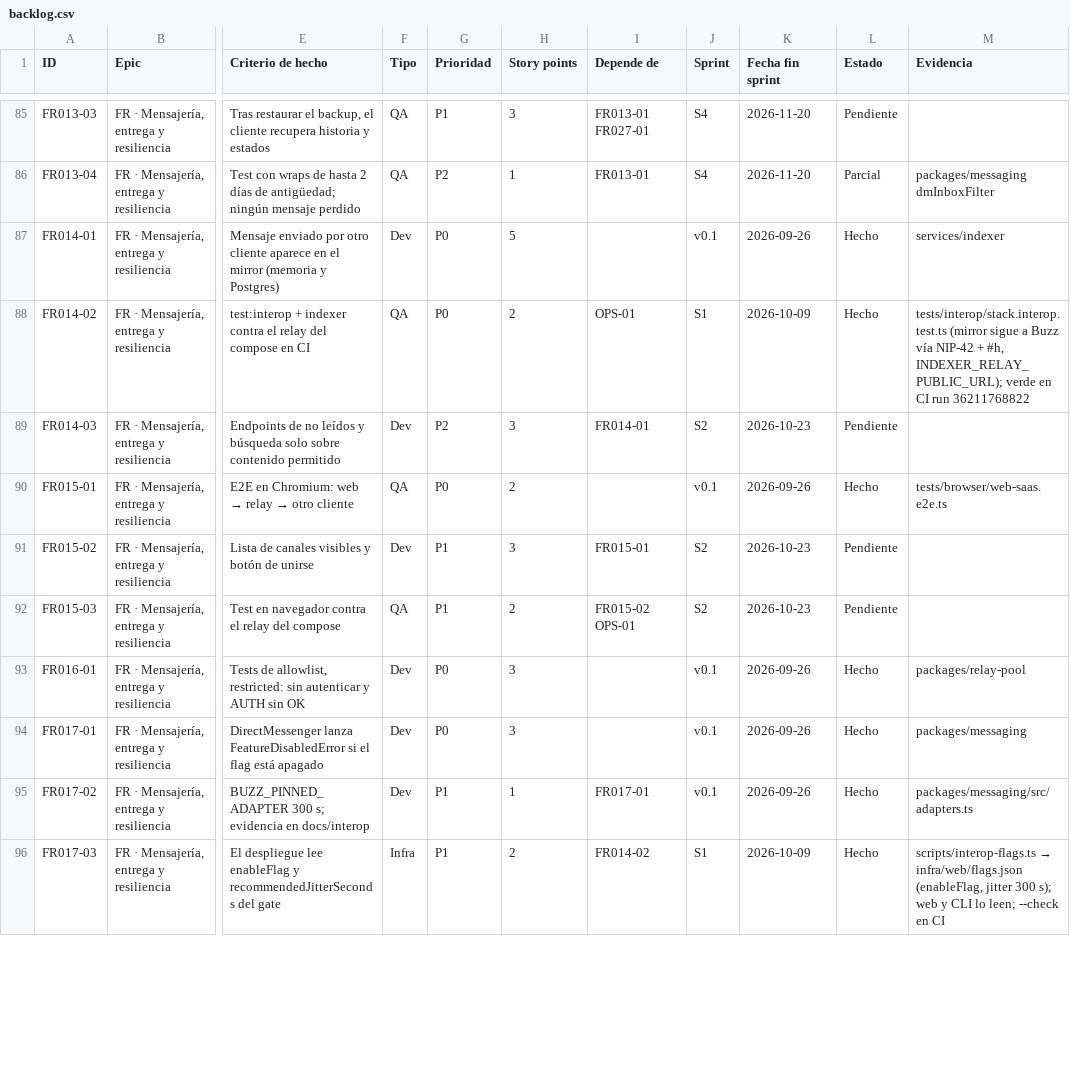
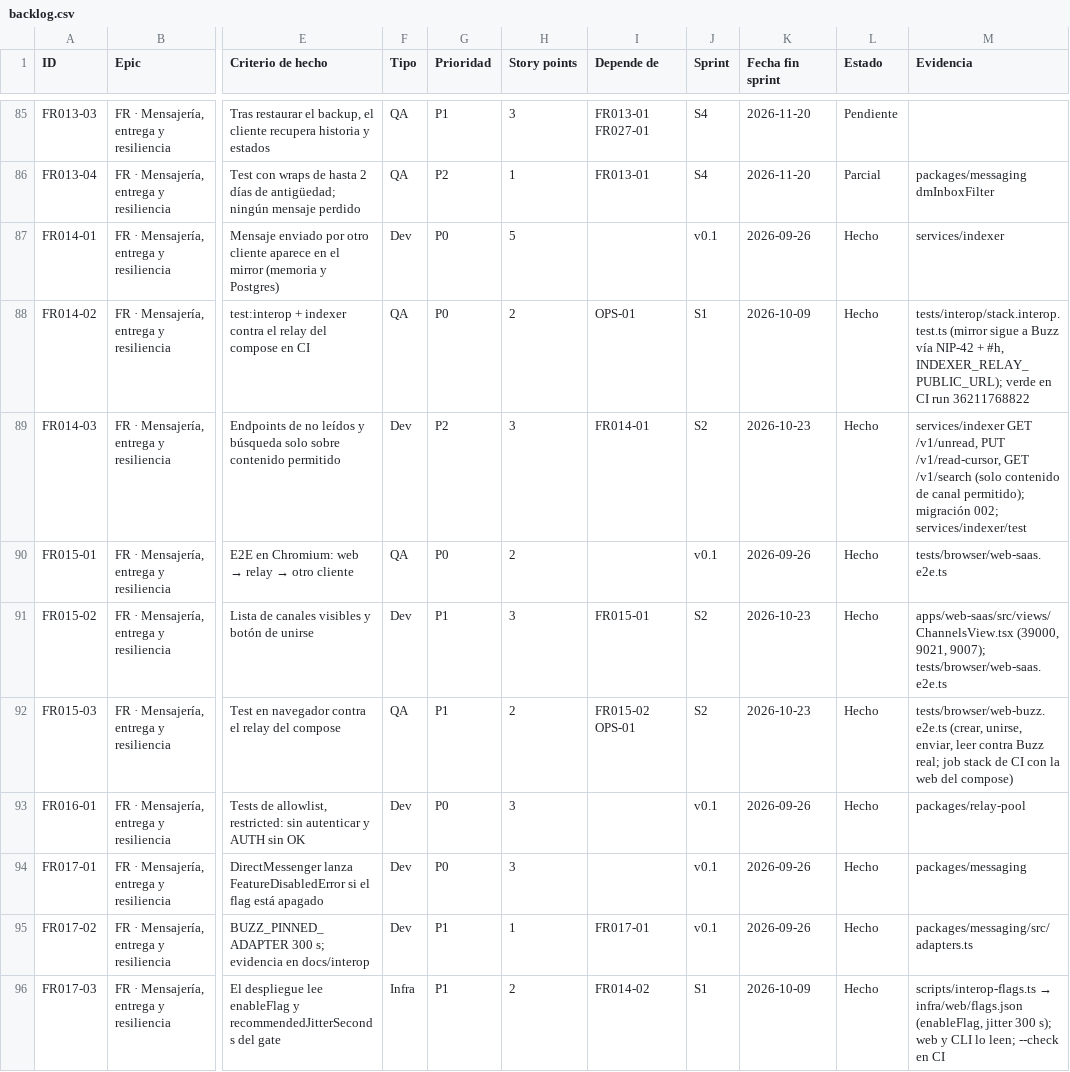
Before and after one commit to sedecim-com/nostr, a CSV file: docs/backlog/backlog.csv, drawn as a sheet; only a part is shown, gaps mark what is left out; the diff covers the shown part only; the diff names each change by its address in the sheet, - before the commit and + after, or states it on an @@ line.

```diff
--- a/docs/backlog/backlog.csv
+++ b/docs/backlog/backlog.csv
-L89 (Estado): Pendiente
+L89 (Estado): Hecho
-M89 (Evidencia): (empty)
+M89 (Evidencia): services/indexer GET /v1/unread, PUT /v1/read-cursor, GET /v1/search (solo contenido de canal permitido); migración 002; services/indexer/test
-L91:L92 (Estado): Pendiente
+L91:L92 (Estado): Hecho
-M91 (Evidencia): (empty)
+M91 (Evidencia): apps/web-saas/src/views/ChannelsView.tsx (39000, 9021, 9007); tests/browser/web-saas.e2e.ts
-M92 (Evidencia): (empty)
+M92 (Evidencia): tests/browser/web-buzz.e2e.ts (crear, unirse, enviar, leer contra Buzz real; job stack de CI con la web del compose)
```
Also changed, not shown: 1 added row and 28 edited cells elsewhere in this file, 12 other files.
